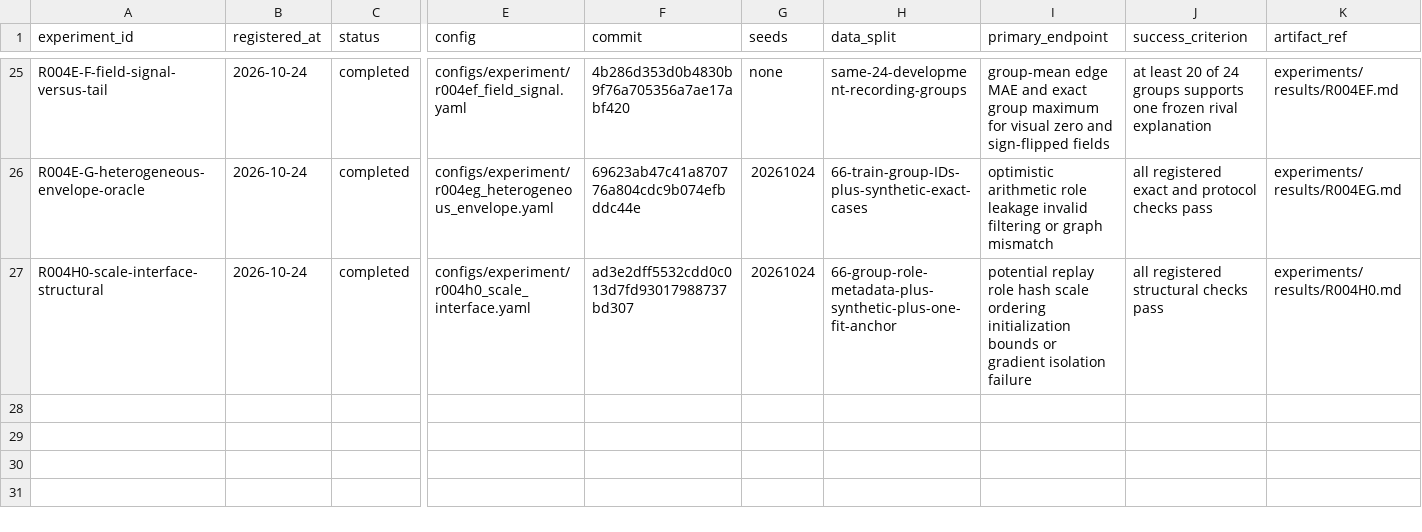
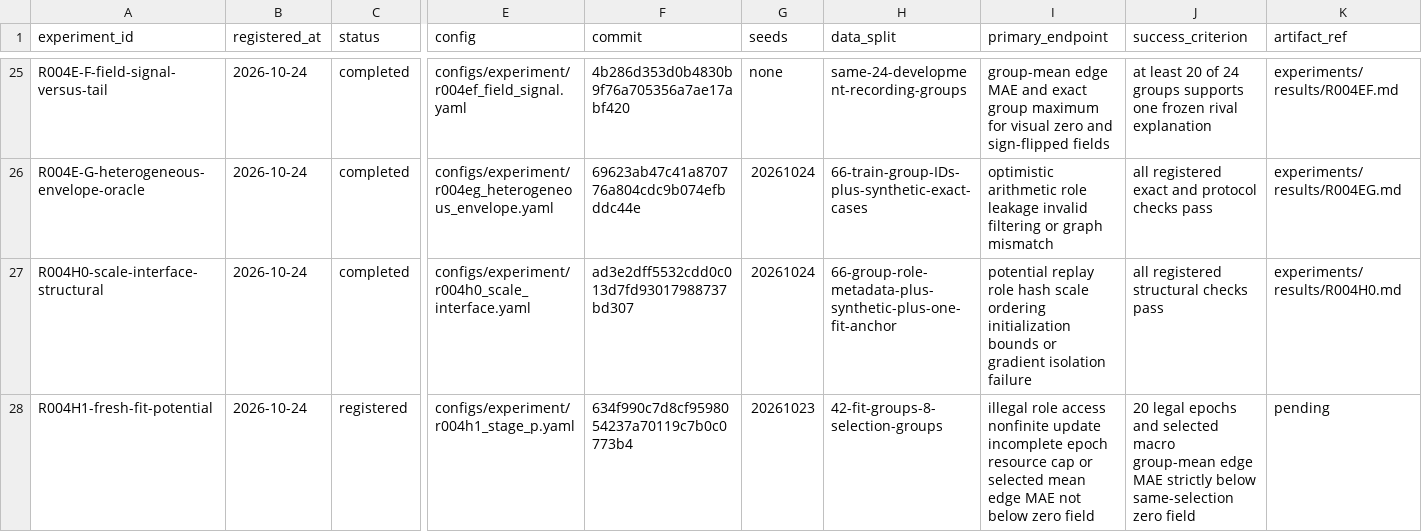
Before and after one commit to KUN-11-77/AORTA-Drive, a CSV file: experiments/registry.csv, drawn as a sheet; only a part is shown, gaps mark what is left out; rows hold the shown columns only; the diff names each change by its address in the sheet, - before the commit and + after, or states it on an @@ line.

Commit message:
Pin R004H1 experiment revision

```diff
--- a/experiments/registry.csv
+++ b/experiments/registry.csv
+row 28: R004H1-fresh-fit-potential | 2026-10-24 | registered | configs/experiment/r004h1_stage_p.yaml | 634f990c7d8cf9598054237a70119c7b0c0773b4 | 20261023 | 42-fit-groups-8-selection-groups | illegal role access nonfinite update incomplete epoch resource cap or selected mean edge MAE not below zero field | 20 legal epochs and selected macro group-mean edge MAE strictly below same-selection zero field | pending
```
Also changed, not shown: 2 other files.
